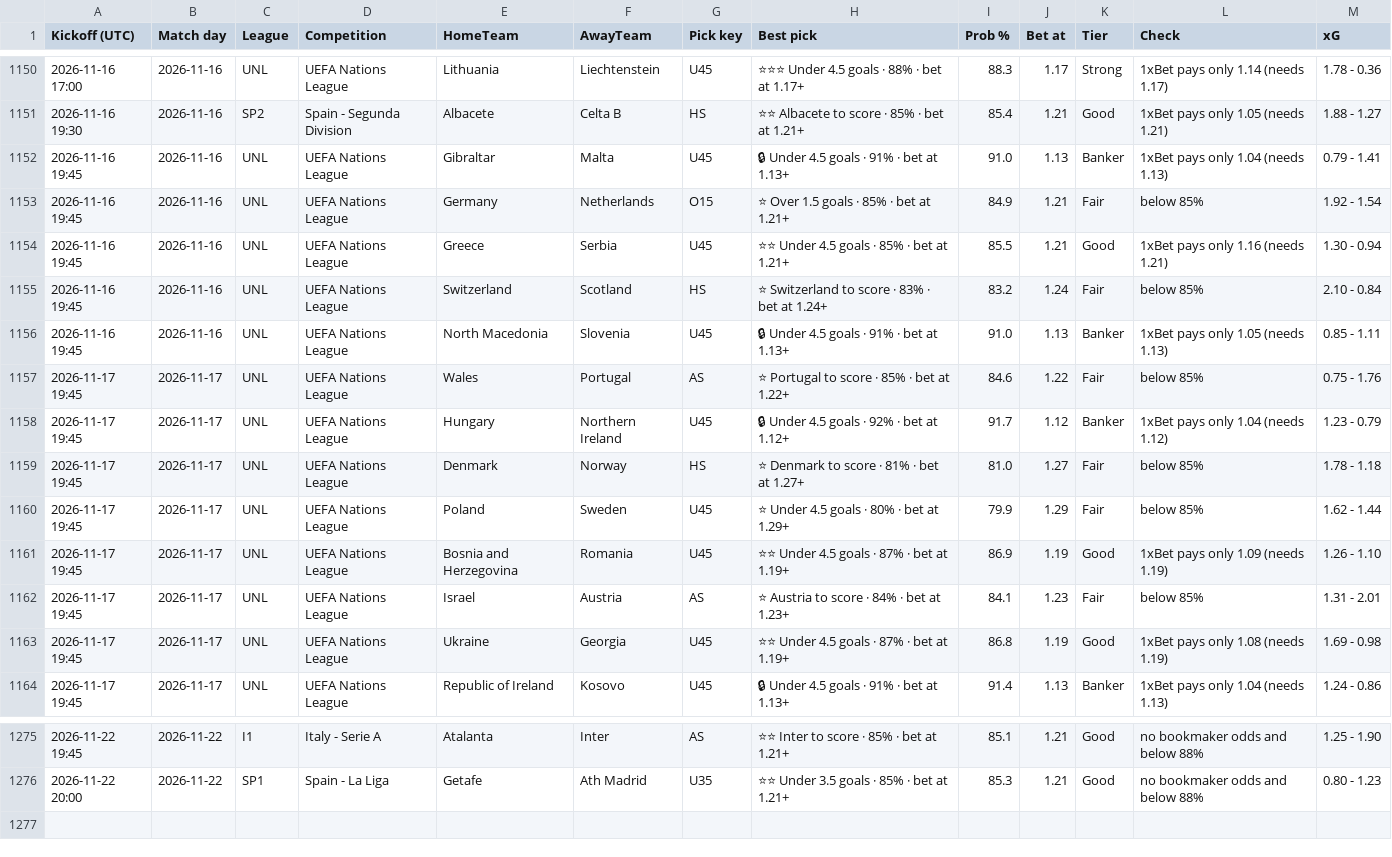
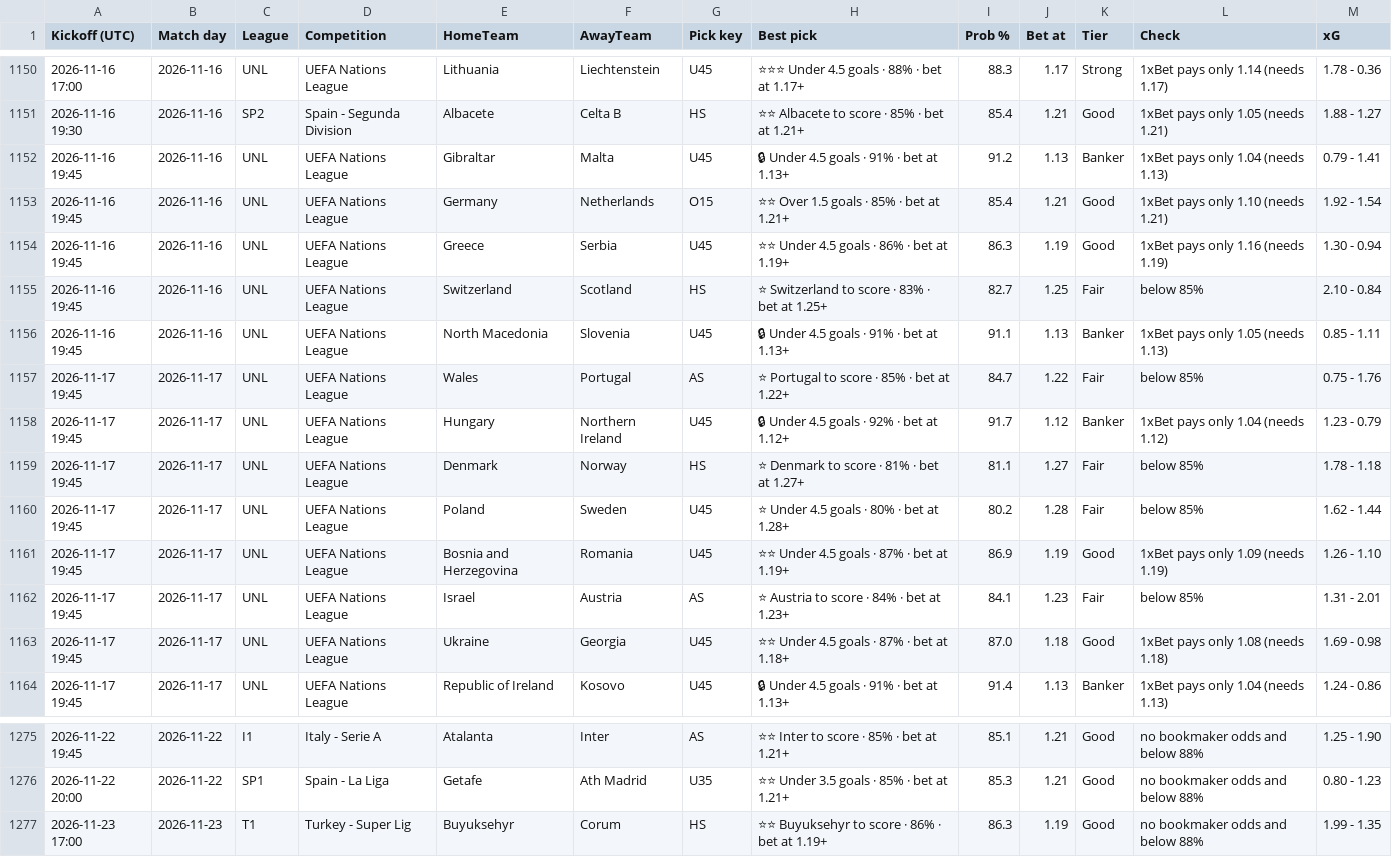
Before and after one commit to tambejasparh/epl-value-dashboard, a CSV file: best_picks_log.csv, drawn as a sheet; only a part is shown, gaps mark what is left out.

```diff
--- a/best_picks_log.csv
+++ b/best_picks_log.csv
@@ -1151,14 +1151,14 @@ Kickoff (UTC),Match day,League,Competition,HomeTeam,AwayTeam,Pick key,Best pick,
 2026-11-16 19:30,2026-11-16,SP2,Spain - Segunda Division,Albacete,Celta B,HS,⭐⭐ Albacete to score · 85% · bet at 1.21+,85.4,1.21,Good,1xBet pays only 1.05 (needs 1.21),1.88 - 1.27
-2026-11-16 19:45,2026-11-16,UNL,UEFA Nations League,Gibraltar,Malta,U45,🔒 Under 4.5 goals · 91% · bet at 1.13+,91.0,1.13,Banker,1xBet pays only 1.04 (needs 1.13),0.79 - 1.41
-2026-11-16 19:45,2026-11-16,UNL,UEFA Nations League,Germany,Netherlands,O15,⭐ Over 1.5 goals · 85% · bet at 1.21+,84.9,1.21,Fair,below 85%,1.92 - 1.54
-2026-11-16 19:45,2026-11-16,UNL,UEFA Nations League,Greece,Serbia,U45,⭐⭐ Under 4.5 goals · 85% · bet at 1.21+,85.5,1.21,Good,1xBet pays only 1.16 (needs 1.21),1.30 - 0.94
-2026-11-16 19:45,2026-11-16,UNL,UEFA Nations League,Switzerland,Scotland,HS,⭐ Switzerland to score · 83% · bet at 1.24+,83.2,1.24,Fair,below 85%,2.10 - 0.84
-2026-11-16 19:45,2026-11-16,UNL,UEFA Nations League,North Macedonia,Slovenia,U45,🔒 Under 4.5 goals · 91% · bet at 1.13+,91.0,1.13,Banker,1xBet pays only 1.05 (needs 1.13),0.85 - 1.11
-2026-11-17 19:45,2026-11-17,UNL,UEFA Nations League,Wales,Portugal,AS,⭐ Portugal to score · 85% · bet at 1.22+,84.6,1.22,Fair,below 85%,0.75 - 1.76
+2026-11-16 19:45,2026-11-16,UNL,UEFA Nations League,Gibraltar,Malta,U45,🔒 Under 4.5 goals · 91% · bet at 1.13+,91.2,1.13,Banker,1xBet pays only 1.04 (needs 1.13),0.79 - 1.41
+2026-11-16 19:45,2026-11-16,UNL,UEFA Nations League,Germany,Netherlands,O15,⭐⭐ Over 1.5 goals · 85% · bet at 1.21+,85.4,1.21,Good,1xBet pays only 1.10 (needs 1.21),1.92 - 1.54
+2026-11-16 19:45,2026-11-16,UNL,UEFA Nations League,Greece,Serbia,U45,⭐⭐ Under 4.5 goals · 86% · bet at 1.19+,86.3,1.19,Good,1xBet pays only 1.16 (needs 1.19),1.30 - 0.94
+2026-11-16 19:45,2026-11-16,UNL,UEFA Nations League,Switzerland,Scotland,HS,⭐ Switzerland to score · 83% · bet at 1.25+,82.7,1.25,Fair,below 85%,2.10 - 0.84
+2026-11-16 19:45,2026-11-16,UNL,UEFA Nations League,North Macedonia,Slovenia,U45,🔒 Under 4.5 goals · 91% · bet at 1.13+,91.1,1.13,Banker,1xBet pays only 1.05 (needs 1.13),0.85 - 1.11
+2026-11-17 19:45,2026-11-17,UNL,UEFA Nations League,Wales,Portugal,AS,⭐ Portugal to score · 85% · bet at 1.22+,84.7,1.22,Fair,below 85%,0.75 - 1.76
 2026-11-17 19:45,2026-11-17,UNL,UEFA Nations League,Hungary,Northern Ireland,U45,🔒 Under 4.5 goals · 92% · bet at 1.12+,91.7,1.12,Banker,1xBet pays only 1.04 (needs 1.12),1.23 - 0.79
-2026-11-17 19:45,2026-11-17,UNL,UEFA Nations League,Denmark,Norway,HS,⭐ Denmark to score · 81% · bet at 1.27+,81.0,1.27,Fair,below 85%,1.78 - 1.18
-2026-11-17 19:45,2026-11-17,UNL,UEFA Nations League,Poland,Sweden,U45,⭐ Under 4.5 goals · 80% · bet at 1.29+,79.9,1.29,Fair,below 85%,1.62 - 1.44
+2026-11-17 19:45,2026-11-17,UNL,UEFA Nations League,Denmark,Norway,HS,⭐ Denmark to score · 81% · bet at 1.27+,81.1,1.27,Fair,below 85%,1.78 - 1.18
+2026-11-17 19:45,2026-11-17,UNL,UEFA Nations League,Poland,Sweden,U45,⭐ Under 4.5 goals · 80% · bet at 1.28+,80.2,1.28,Fair,below 85%,1.62 - 1.44
 2026-11-17 19:45,2026-11-17,UNL,UEFA Nations League,Bosnia and Herzegovina,Romania,U45,⭐⭐ Under 4.5 goals · 87% · bet at 1.19+,86.9,1.19,Good,1xBet pays only 1.09 (needs 1.19),1.26 - 1.10
 2026-11-17 19:45,2026-11-17,UNL,UEFA Nations League,Israel,Austria,AS,⭐ Austria to score · 84% · bet at 1.23+,84.1,1.23,Fair,below 85%,1.31 - 2.01
-2026-11-17 19:45,2026-11-17,UNL,UEFA Nations League,Ukraine,Georgia,U45,⭐⭐ Under 4.5 goals · 87% · bet at 1.19+,86.8,1.19,Good,1xBet pays only 1.08 (needs 1.19),1.69 - 0.98
+2026-11-17 19:45,2026-11-17,UNL,UEFA Nations League,Ukraine,Georgia,U45,⭐⭐ Under 4.5 goals · 87% · bet at 1.18+,87.0,1.18,Good,1xBet pays only 1.08 (needs 1.18),1.69 - 0.98
 2026-11-17 19:45,2026-11-17,UNL,UEFA Nations League,Republic of Ireland,Kosovo,U45,🔒 Under 4.5 goals · 91% · bet at 1.13+,91.4,1.13,Banker,1xBet pays only 1.04 (needs 1.13),1.24 - 0.86
@@ -1276 +1276,2 @@ Kickoff (UTC),Match day,League,Competition,HomeTeam,AwayTeam,Pick key,Best pick,
 2026-11-22 20:00,2026-11-22,SP1,Spain - La Liga,Getafe,Ath Madrid,U35,⭐⭐ Under 3.5 goals · 85% · bet at 1.21+,85.3,1.21,Good,no bookmaker odds and below 88%,0.80 - 1.23
+2026-11-23 17:00,2026-11-23,T1,Turkey - Super Lig,Buyuksehyr,Corum,HS,⭐⭐ Buyuksehyr to score · 86% · bet at 1.19+,86.3,1.19,Good,no bookmaker odds and below 88%,1.99 - 1.35
```
Also changed, not shown: data_snapshot/cup_odds.csv, 5 other files.
